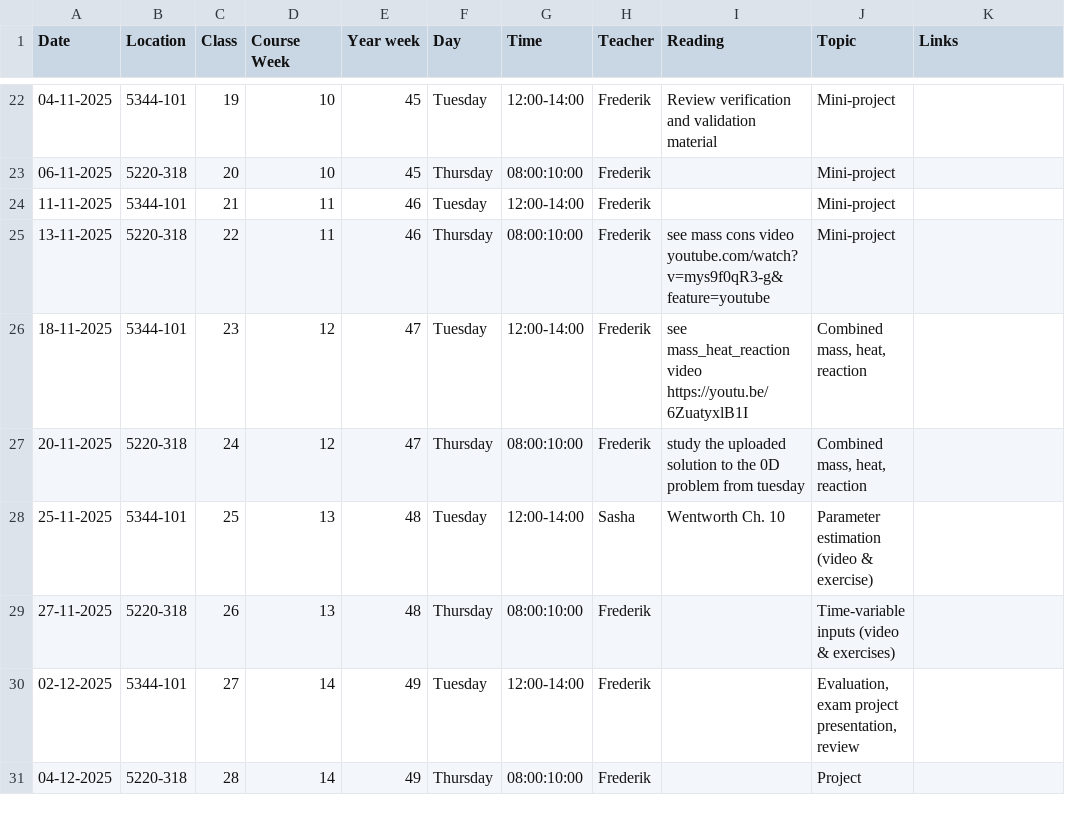
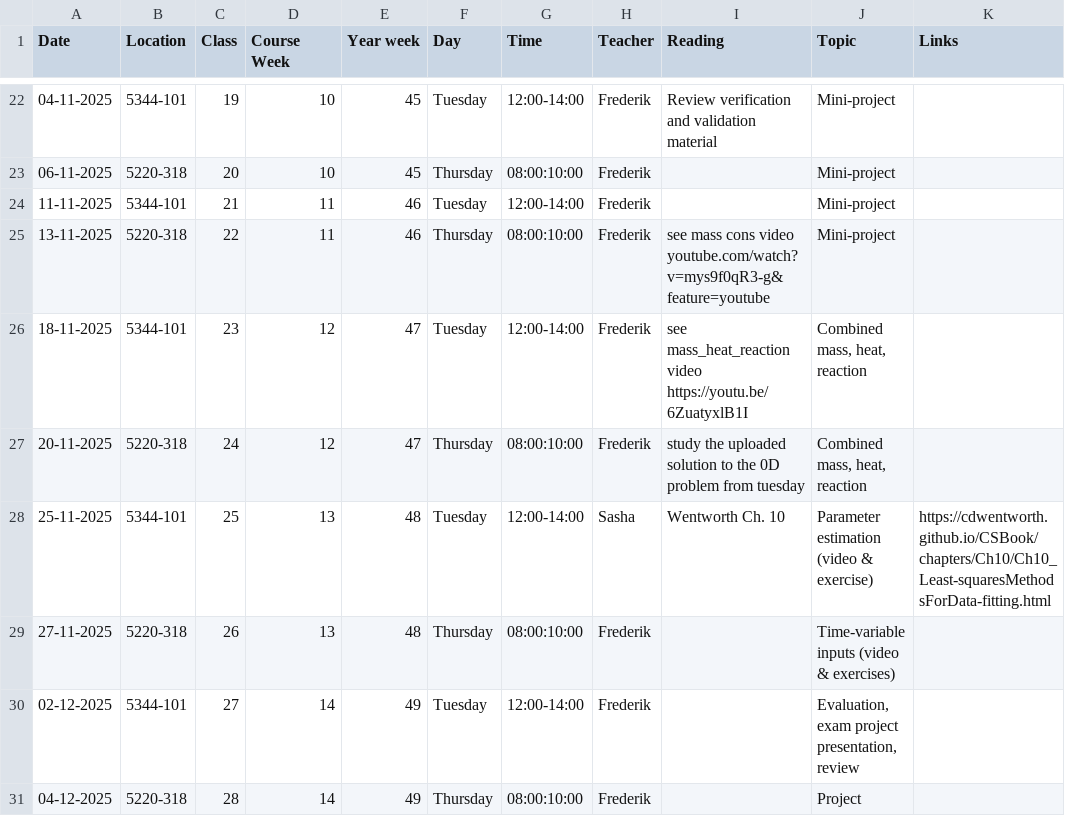
Before and after one commit to AU-BCE-EE/course-modelling-2025, a CSV file: schedule.csv, drawn as a sheet; only a part is shown, gaps mark what is left out.

Commit message:
Update schedule.csv - add wentworth link

```diff
--- a/schedule.csv
+++ b/schedule.csv
@@ -27,3 +27,3 @@ Date,Location,Class,Course Week,Year week,Day,Time,Teacher,Reading,Topic,Links
 20-11-2025,5220-318,24,12,47,Thursday,08:00:10:00,Frederik ,study the uploaded solution to the 0D problem from tuesday,"Combined mass, heat, reaction",
-25-11-2025,5344-101,25,13,48,Tuesday,12:00-14:00,Sasha, Wentworth Ch. 10, Parameter estimation (video & exercise),
+25-11-2025,5344-101,25,13,48,Tuesday,12:00-14:00,Sasha, Wentworth Ch. 10, Parameter estimation (video & exercise),https://cdwentworth.github.io/CSBook/chapters/Ch10/Ch10_Least-squaresMethodsForData-fitting.html
 27-11-2025,5220-318,26,13,48,Thursday,08:00:10:00,Frederik ,,Time-variable inputs (video & exercises),
```
